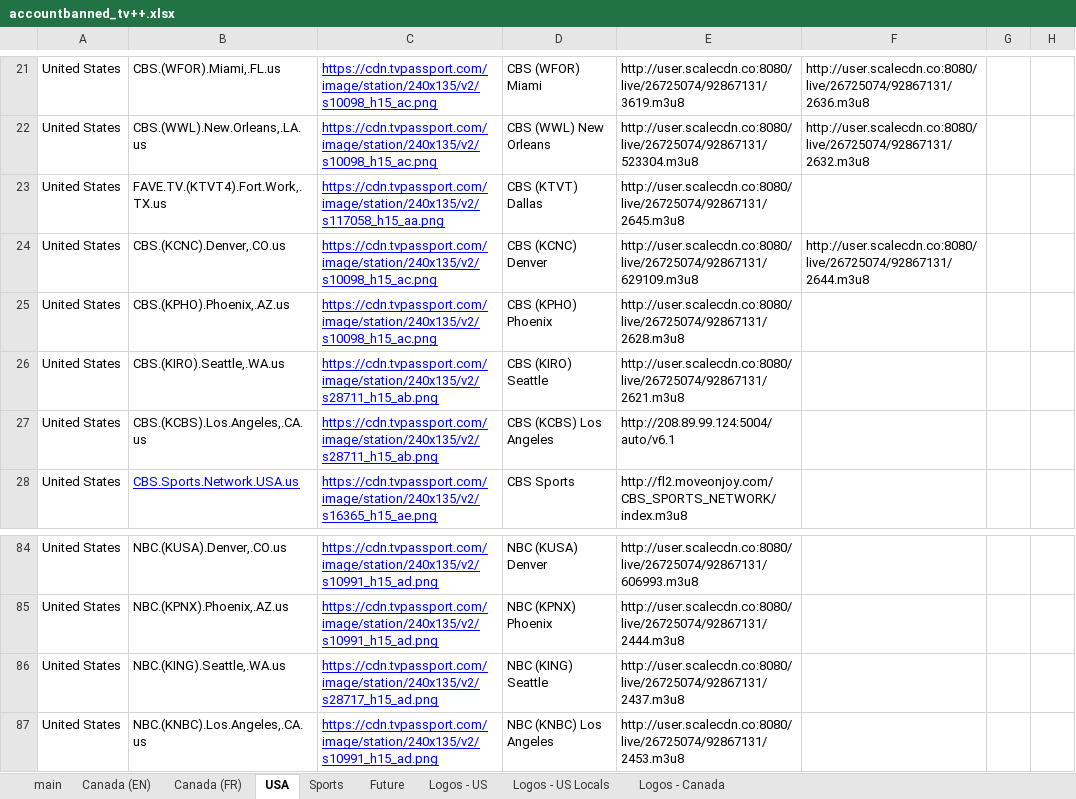
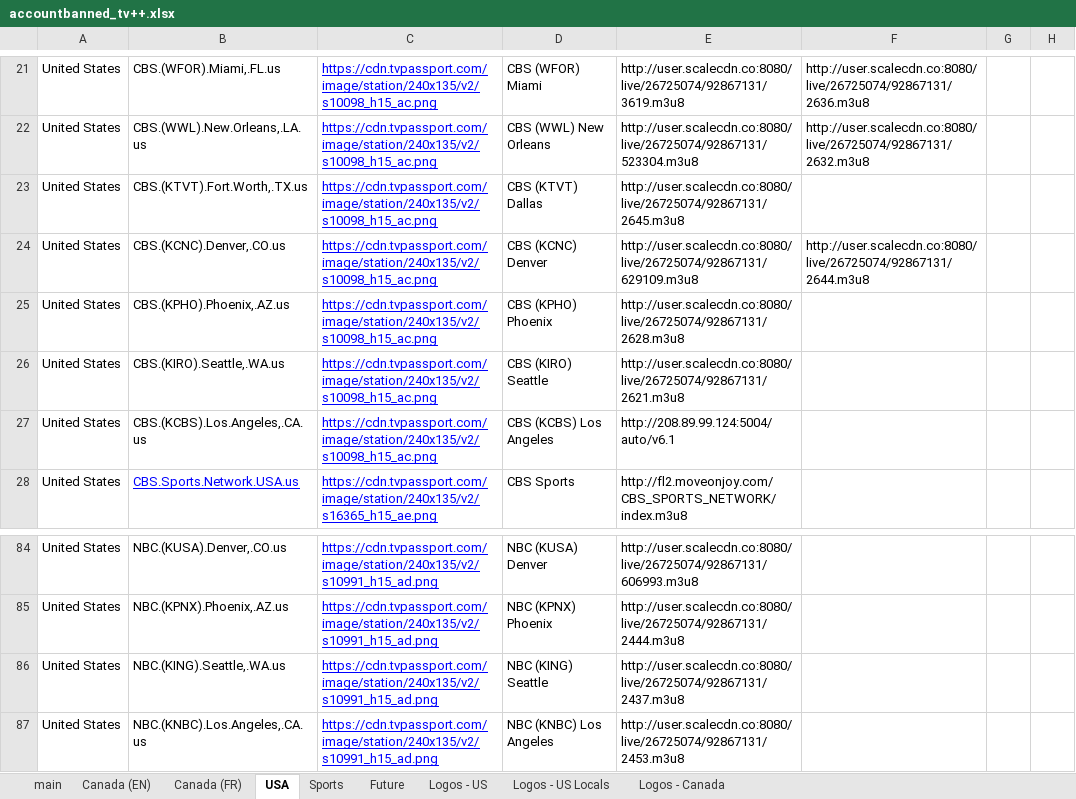
Before and after one commit to account-banned/tv_plusplus, an Excel workbook: accountbanned_tv++.xlsx, sheet USA, drawn as a sheet; only a part is shown, gaps mark what is left out; values as stored, in another font and other column widths than the file's, no borders; charts and pictures and conditional formats not drawn; the diff names each change by its address in the sheet, - before the commit and + after, or states it on an @@ line.

```diff
--- a/accountbanned_tv++.xlsx (sheet USA)
+++ b/accountbanned_tv++.xlsx (sheet USA)
-B23: FAVE.TV.(KTVT4).Fort.Work,.TX.us
+B23: CBS.(KTVT).Fort.Worth,.TX.us
-C23: https://cdn.tvpassport.com/image/station/240x135/v2/s117058_h15_aa.png
+C23: https://cdn.tvpassport.com/image/station/240x135/v2/s10098_h15_ac.png
-C26:C27: https://cdn.tvpassport.com/image/station/240x135/v2/s28711_h15_ab.png
+C26:C27: https://cdn.tvpassport.com/image/station/240x135/v2/s10098_h15_ac.png
-C86: https://cdn.tvpassport.com/image/station/240x135/v2/s28717_h15_ad.png
+C86: https://cdn.tvpassport.com/image/station/240x135/v2/s10991_h15_ad.png
```
Also changed, not shown: sheet main, sheet Canada (EN), 1 other file.
